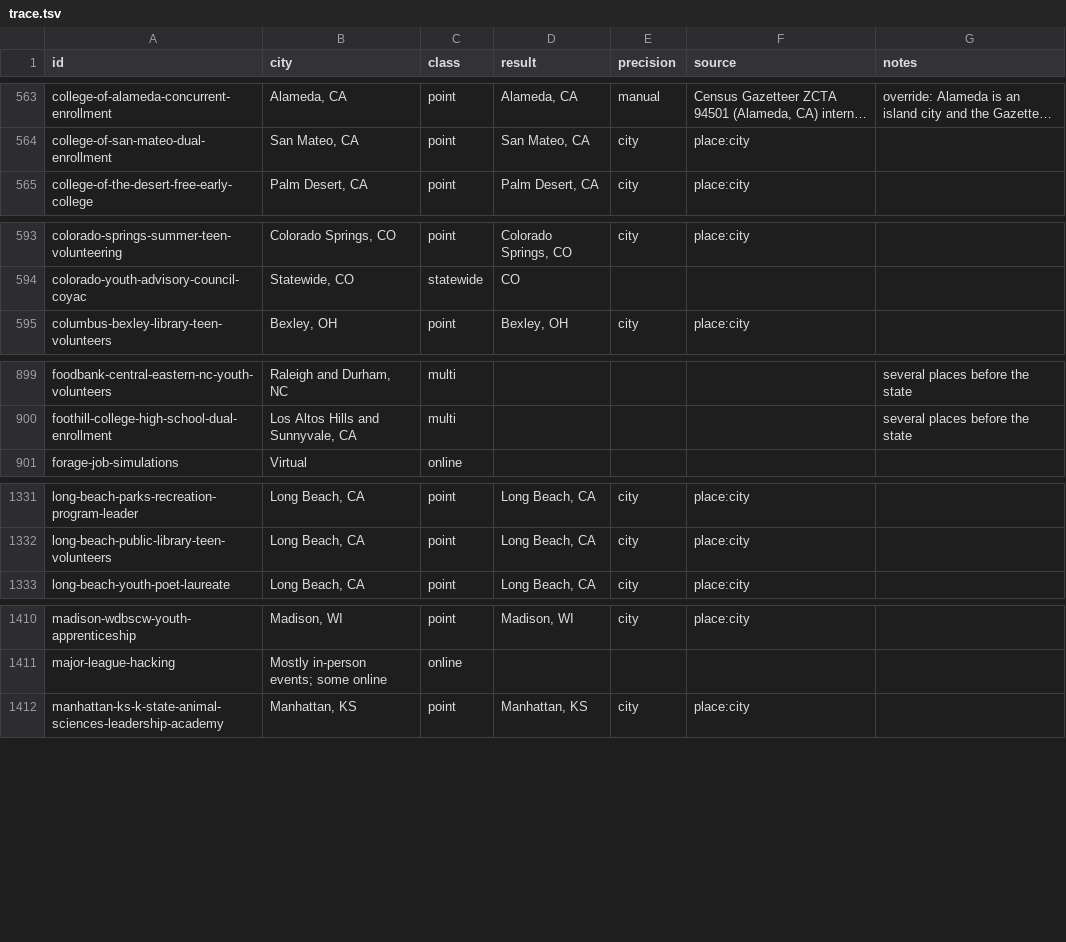
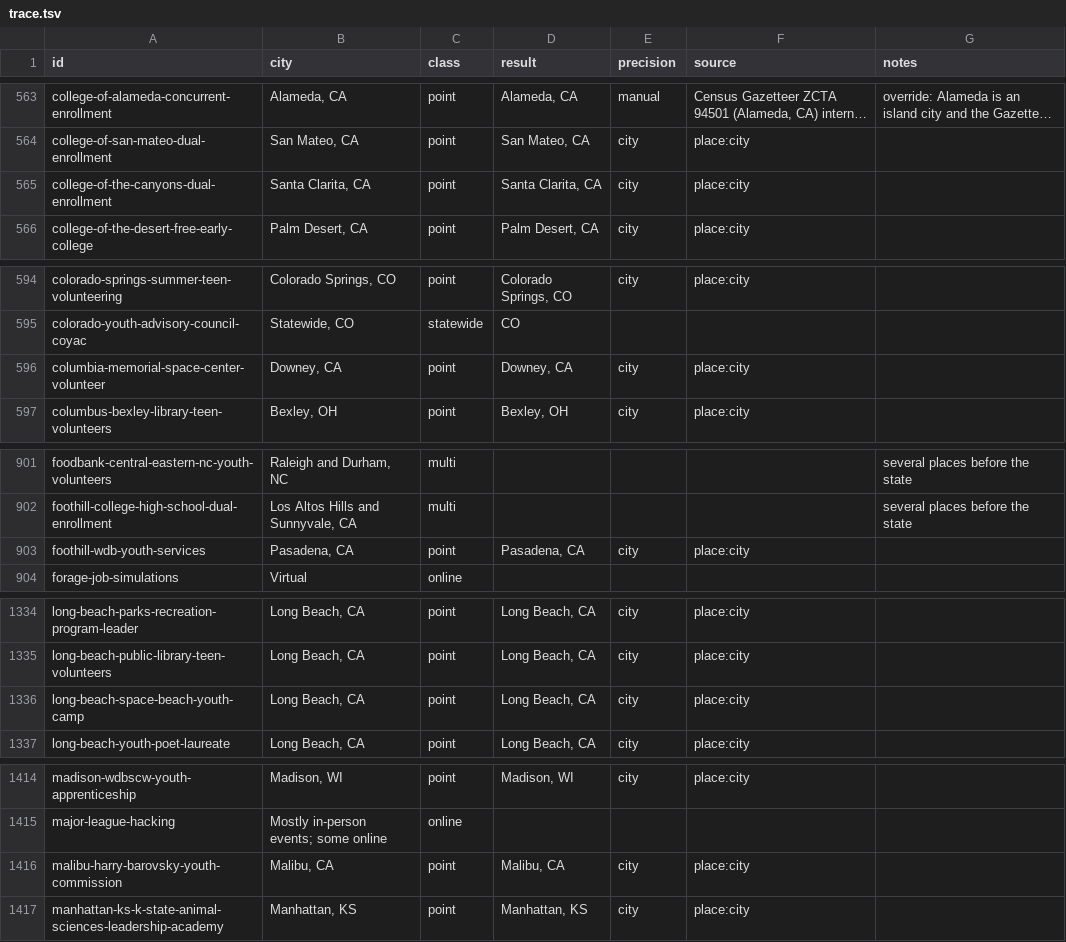
Before and after one commit to VadneyK/internships, a TSV file: tools/geo/trace.tsv, drawn as a sheet; only a part is shown, gaps mark what is left out; long unchanged cells end in …; the diff covers the shown part only; the diff names each change by its address in the sheet, - before the commit and + after, or states it on an @@ line.

```diff
--- a/tools/geo/trace.tsv
+++ b/tools/geo/trace.tsv
+row 565: college-of-the-canyons-dual-enrollment | Santa Clarita, CA | point | Santa Clarita, CA | city | place:city
+row 596: columbia-memorial-space-center-volunteer | Downey, CA | point | Downey, CA | city | place:city
+row 903: foothill-wdb-youth-services | Pasadena, CA | point | Pasadena, CA | city | place:city
+row 1336: long-beach-space-beach-youth-camp | Long Beach, CA | point | Long Beach, CA | city | place:city
+row 1416: malibu-harry-barovsky-youth-commission | Malibu, CA | point | Malibu, CA | city | place:city
```
Also changed, not shown: 4 added rows elsewhere in this file, 53 other files.
